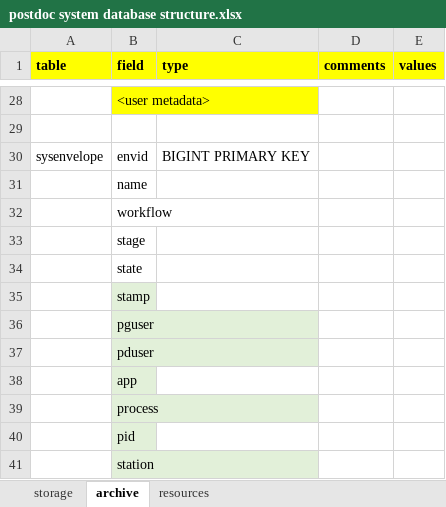
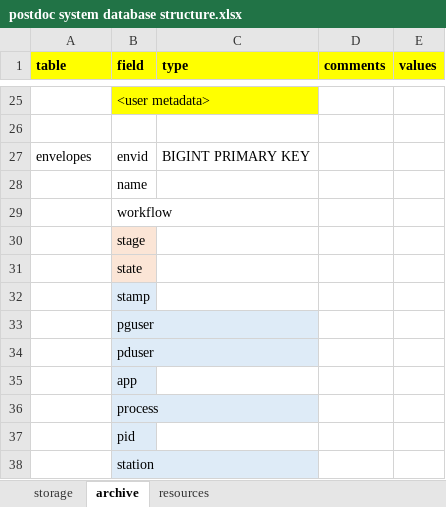
Before and after one commit to gregorplop/postdoc, an Excel workbook: notes/postdoc system database structure.xlsx, sheet archive, drawn as a sheet; only a part is shown, gaps mark what is left out; values as stored, in another font and other column widths than the file's, no borders; addresses are those after the commit; the diff covers the shown part only; the diff names each change by its address in the sheet, - before the commit and + after, or states it on an @@ line.

```diff
--- a/notes/postdoc system database structure.xlsx (sheet archive)
+++ b/notes/postdoc system database structure.xlsx (sheet archive)
-A27 (table): sysenvelope
+A27 (table): envelopes
-B30:B31 fill: none
+B30:B31 fill: #FBE5D6
-B32:B38 fill: #E2F0D9
+B32:B38 fill: #DEEBF7
```
Also changed, not shown: 1 added row, 4 removed rows, 2 edited cells and cell formats elsewhere in this sheet.
